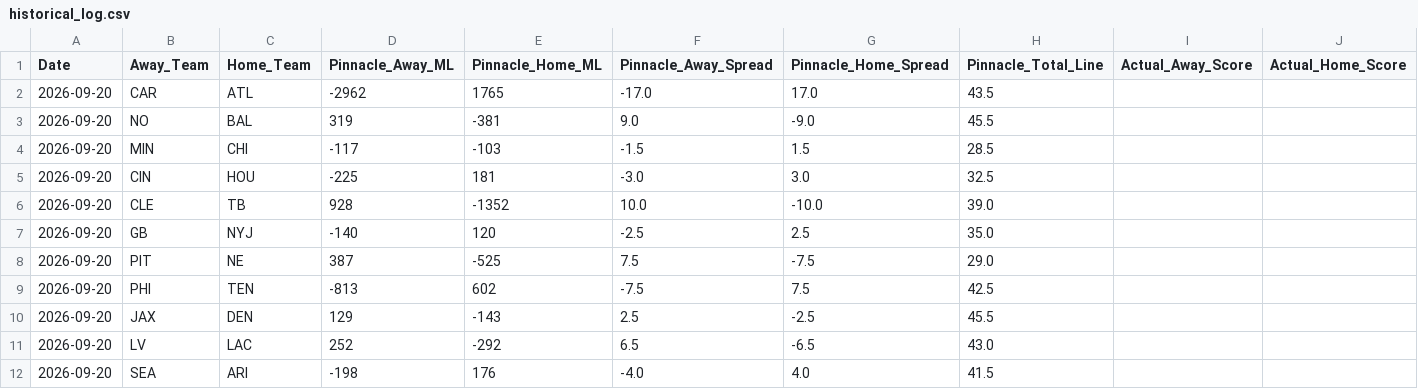
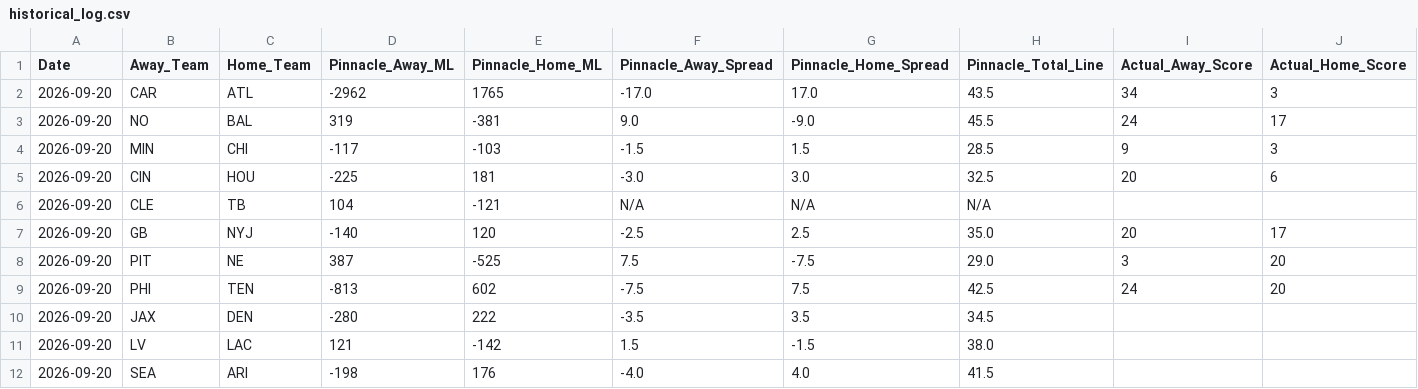
Before and after one commit to matthewmehl14-glitch/NFLMODEL, a CSV file: data/historical_log.csv, drawn as a sheet; only a part is shown; the diff covers the shown part only.

```diff
--- a/data/historical_log.csv
+++ b/data/historical_log.csv
@@ -1,12 +1,12 @@
 Date,Away_Team,Home_Team,Pinnacle_Away_ML,Pinnacle_Home_ML,Pinnacle_Away_Spread,Pinnacle_Home_Spread,Pinnacle_Total_Line,Actual_Away_Score,Actual_Home_Score
-2026-09-20,CAR,ATL,-2962,1765,-17.0,17.0,43.5,,
-2026-09-20,NO,BAL,319,-381,9.0,-9.0,45.5,,
-2026-09-20,MIN,CHI,-117,-103,-1.5,1.5,28.5,,
-2026-09-20,CIN,HOU,-225,181,-3.0,3.0,32.5,,
-2026-09-20,CLE,TB,928,-1352,10.0,-10.0,39.0,,
-2026-09-20,GB,NYJ,-140,120,-2.5,2.5,35.0,,
-2026-09-20,PIT,NE,387,-525,7.5,-7.5,29.0,,
-2026-09-20,PHI,TEN,-813,602,-7.5,7.5,42.5,,
-2026-09-20,JAX,DEN,129,-143,2.5,-2.5,45.5,,
-2026-09-20,LV,LAC,252,-292,6.5,-6.5,43.0,,
+2026-09-20,CAR,ATL,-2962,1765,-17.0,17.0,43.5,34,3
+2026-09-20,NO,BAL,319,-381,9.0,-9.0,45.5,24,17
+2026-09-20,MIN,CHI,-117,-103,-1.5,1.5,28.5,9,3
+2026-09-20,CIN,HOU,-225,181,-3.0,3.0,32.5,20,6
+2026-09-20,CLE,TB,104,-121,N/A,N/A,N/A,,
+2026-09-20,GB,NYJ,-140,120,-2.5,2.5,35.0,20,17
+2026-09-20,PIT,NE,387,-525,7.5,-7.5,29.0,3,20
+2026-09-20,PHI,TEN,-813,602,-7.5,7.5,42.5,24,20
+2026-09-20,JAX,DEN,-280,222,-3.5,3.5,34.5,,
+2026-09-20,LV,LAC,121,-142,1.5,-1.5,38.0,,
 2026-09-20,SEA,ARI,-198,176,-4.0,4.0,41.5,,
```
Also changed, not shown: 11 edited cells elsewhere in this file, history.csv, 2 other files.
